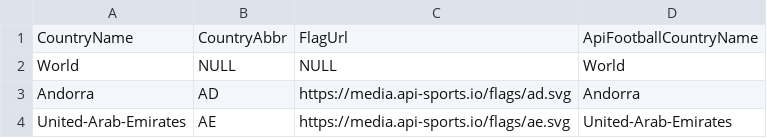
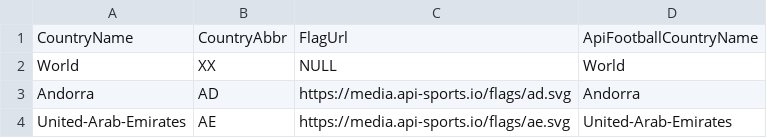
Before and after one commit to zmalosh/Atlantis, a CSV file: data/soccer/countries.csv, drawn as a sheet; only a part is shown.

```diff
--- a/data/soccer/countries.csv
+++ b/data/soccer/countries.csv
@@ -1,3 +1,3 @@
 CountryName,CountryAbbr,FlagUrl,ApiFootballCountryName
-World,NULL,NULL,World
+World,XX,NULL,World
 Andorra,AD,https://media.api-sports.io/flags/ad.svg,Andorra
```
Also changed, not shown: data/soccer/countryGroups.csv, 1 other file.
